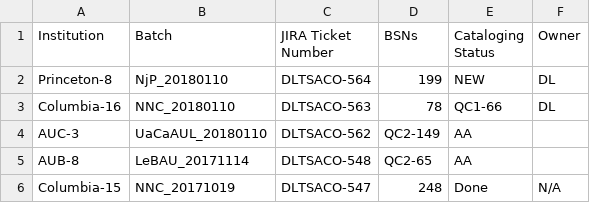
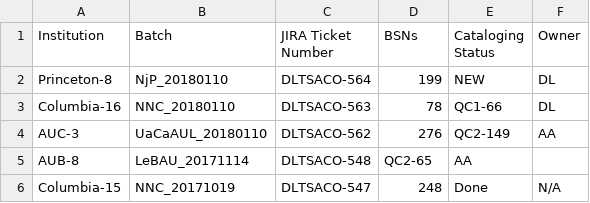
Before and after one commit to NYULibraries/aco-karms, a CSV file: work/batch-jira-tkts.csv, drawn as a sheet; only a part is shown.

Commit message:
Update batch-jira-tkts.csv

```diff
--- a/work/batch-jira-tkts.csv
+++ b/work/batch-jira-tkts.csv
@@ -3,3 +3,3 @@ Princeton-8,NjP_20180110,DLTSACO-564,199,NEW,DL
 Columbia-16,NNC_20180110,DLTSACO-563,78,QC1-66,DL
-AUC-3,UaCaAUL_20180110,DLTSACO-562,QC2-149,AA
+AUC-3,UaCaAUL_20180110,DLTSACO-562,276,QC2-149,AA
 AUB-8,LeBAU_20171114,DLTSACO-548,QC2-65,AA
```
